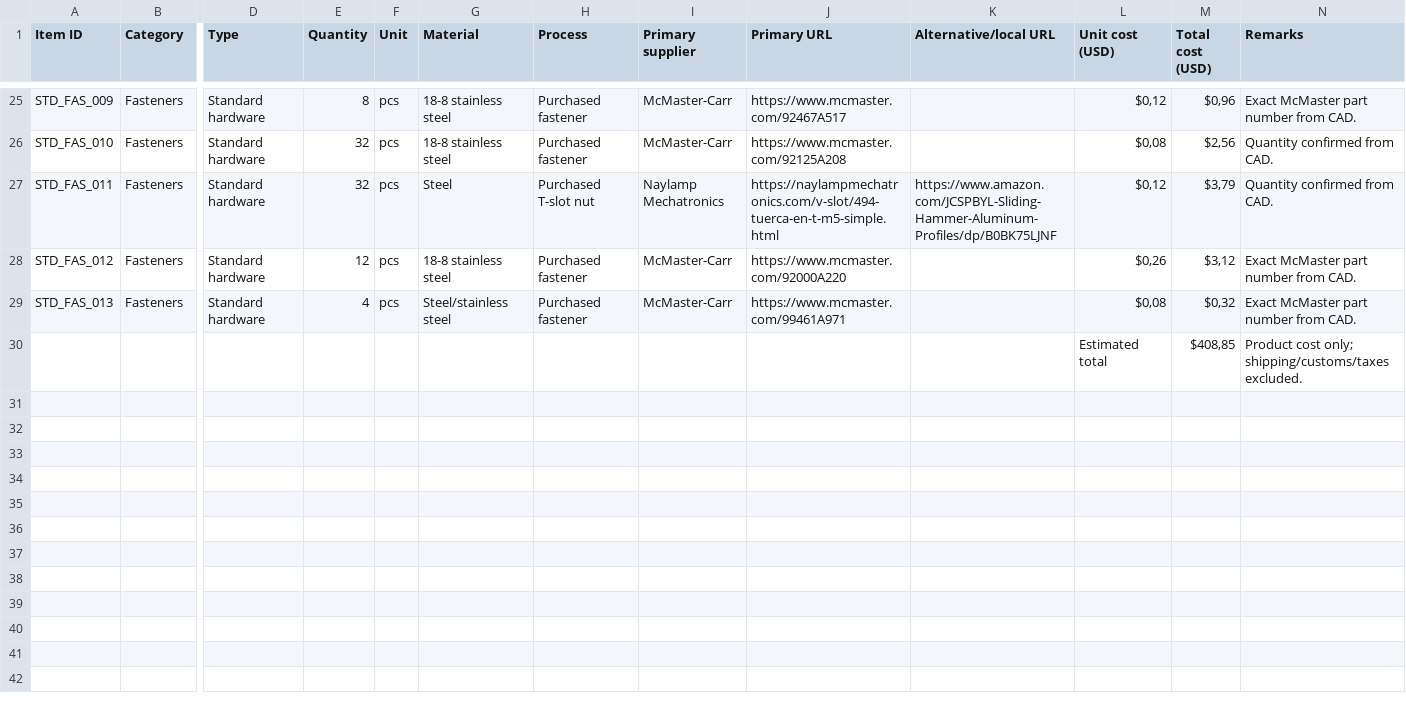
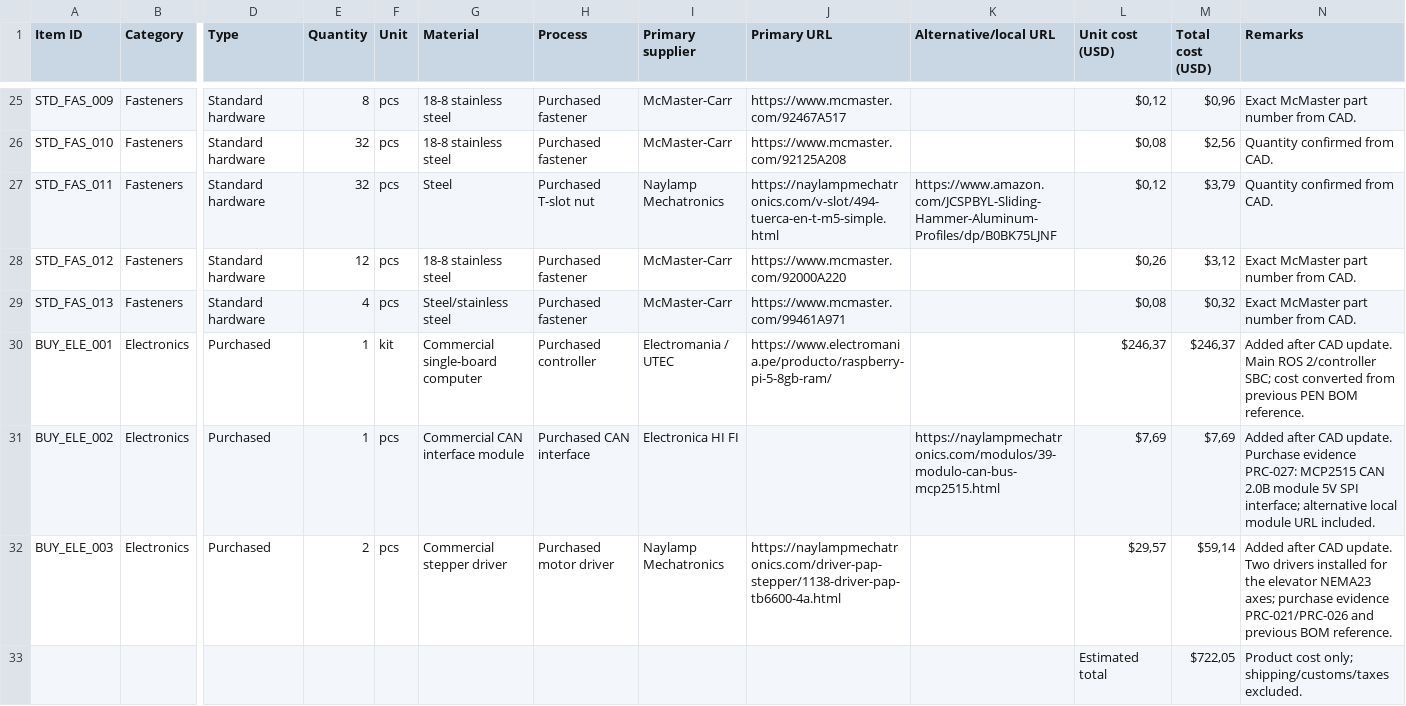
Before and after one commit to Yufagb/assistbelle-arm-elevator-subsystem, a CSV file: docs/bom/hardwarex_elevator_bom_final.csv, drawn as a sheet; only a part is shown, gaps mark what is left out; addresses are those after the commit; rows hold the shown columns only; the diff names each change by its address in the sheet, - before the commit and + after, or states it on an @@ line.

Commit message:
Add CAD electronics components to final BOM

```diff
--- a/docs/bom/hardwarex_elevator_bom_final.csv
+++ b/docs/bom/hardwarex_elevator_bom_final.csv
+row 30: BUY_ELE_001 | Electronics | Purchased | 1 | kit | Commercial single-board computer | Purchased controller | Electromania / UTEC | https://www.electromania.pe/producto/raspberry-pi-5-8gb-ram/ |  | $246,37 | $246,37 | Added after CAD update. Main ROS 2/controller SBC; cost converted from previous PEN BOM reference.
+row 31: BUY_ELE_002 | Electronics | Purchased | 1 | pcs | Commercial CAN interface module | Purchased CAN interface | Electronica HI FI |  | https://naylampmechatronics.com/modulos/39-modulo-can-bus-mcp2515.html | $7,69 | $7,69 | Added after CAD update. Purchase evidence PRC-027: MCP2515 CAN 2.0B module 5V SPI interface; alternative local module URL included.
+row 32: BUY_ELE_003 | Electronics | Purchased | 2 | pcs | Commercial stepper driver | Purchased motor driver | Naylamp Mechatronics | https://naylampmechatronics.com/driver-pap-stepper/1138-driver-pap-tb6600-4a.html |  | $29,57 | $59,14 | Added after CAD update. Two drivers installed for the elevator NEMA23 axes; purchase evidence PRC-021/PRC-026 and previous BOM reference.
-M33 (Total cost (USD)): $408,85
+M33 (Total cost (USD)): $722,05
```
